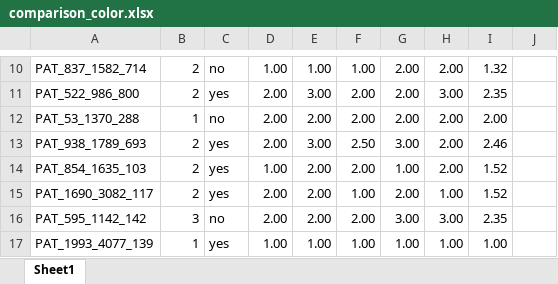
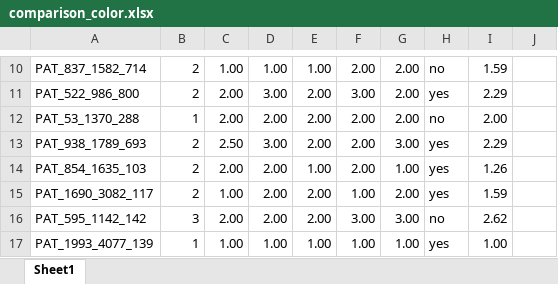
Before and after one commit to aniela2906/G, an Excel workbook: color/comparison_color.xlsx, sheet Sheet1, drawn as a sheet; only a part is shown, gaps mark what is left out; values as stored, in another font and other column widths than the file's, no borders; the diff covers the shown part only; the diff names each change by its address in the sheet, - before the commit and + after, or states it on an @@ line.

```diff
--- a/color/comparison_color.xlsx (sheet Sheet1)
+++ b/color/comparison_color.xlsx (sheet Sheet1)
-C10: no
+C10: 1.00
-F10: 1.00
+F10: 2.00
-H10: 2.00
+H10: no
-I10: 1.32
+I10: 1.59
-C11: yes
+C11: 2.00
-D11: 2.00
+D11: 3.00
-E11: 3.00
+E11: 2.00
-F11: 2.00
+F11: 3.00
-H11: 3.00
+H11: yes
-I11: 2.35
+I11: 2.29
-C12: no
+C12: 2.00
-H12: 2.00
+H12: no
-C13: yes
+C13: 2.50
-D13: 2.00
+D13: 3.00
-E13: 3.00
+E13: 2.00
-F13: 2.50
+F13: 2.00
-H13:H14: 2.00
+H13:H14: yes
-I13: 2.46
+I13: 2.29
-C14: yes
+C14: 2.00
-D14: 1.00
+D14: 2.00
-E14: 2.00
+E14: 1.00
-I14: 1.52
+I14: 1.26
-C15: yes
+C15: 1.00
-H15: 1.00
+H15: yes
-I15: 1.52
+I15: 1.59
-C16: no
+C16: 2.00
-F16: 2.00
+F16: 3.00
-H16: 3.00
+H16: no
-I16: 2.35
+I16: 2.62
-C17: yes
+C17: 1.00
-H17: 1.00
+H17: yes
```
Also changed, not shown: 1 added row, 1 removed row and 501 edited cells elsewhere in this sheet, formulas that keep their value, 1 other file.
